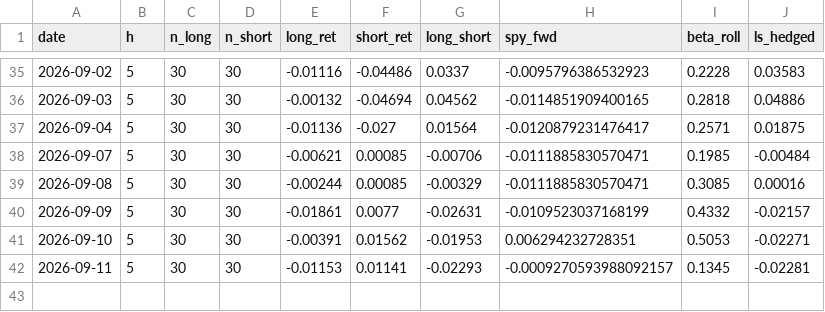
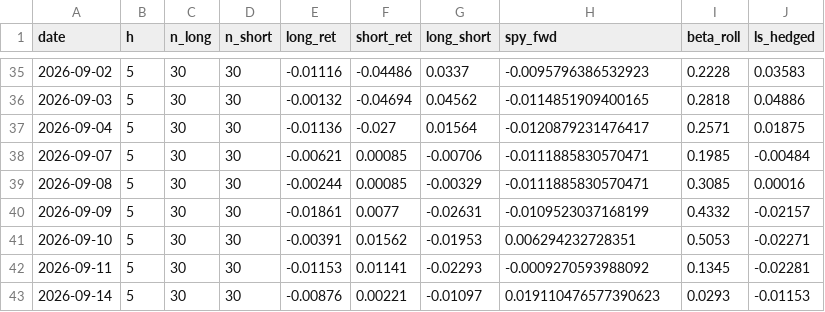
Before and after one commit to Southpaw3234/Quant-Terminal, a CSV file: data/shadow/cross_sectional_ls.csv, drawn as a sheet; only a part is shown, gaps mark what is left out.

```diff
--- a/data/shadow/cross_sectional_ls.csv
+++ b/data/shadow/cross_sectional_ls.csv
@@ -41,2 +41,3 @@ date,h,n_long,n_short,long_ret,short_ret,long_short,spy_fwd,beta_roll,ls_hedged
 2026-09-10,5,30,30,-0.00391,0.01562,-0.01953,0.006294232728351,0.5053,-0.02271
-2026-09-11,5,30,30,-0.01153,0.01141,-0.02293,-0.0009270593988092157,0.1345,-0.02281
+2026-09-11,5,30,30,-0.01153,0.01141,-0.02293,-0.0009270593988092,0.1345,-0.02281
+2026-09-14,5,30,30,-0.00876,0.00221,-0.01097,0.019110476577390623,0.0293,-0.01153
```
Also changed, not shown: data/shadow/cross_sectional_ls_v2.csv, data/shadow/cross_sectional_pnl.csv, 31 other files.
